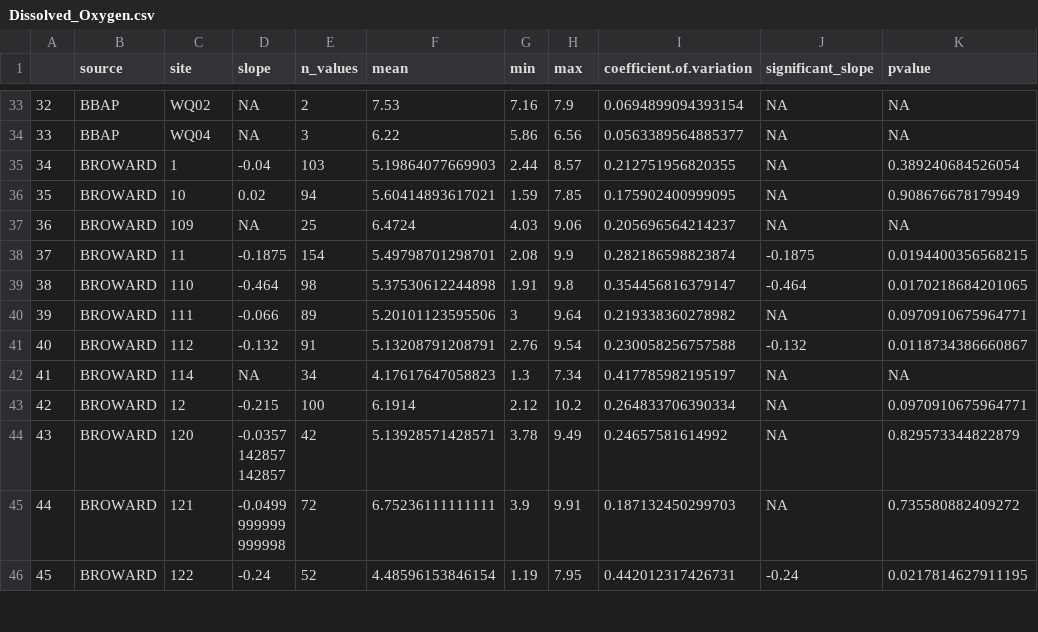
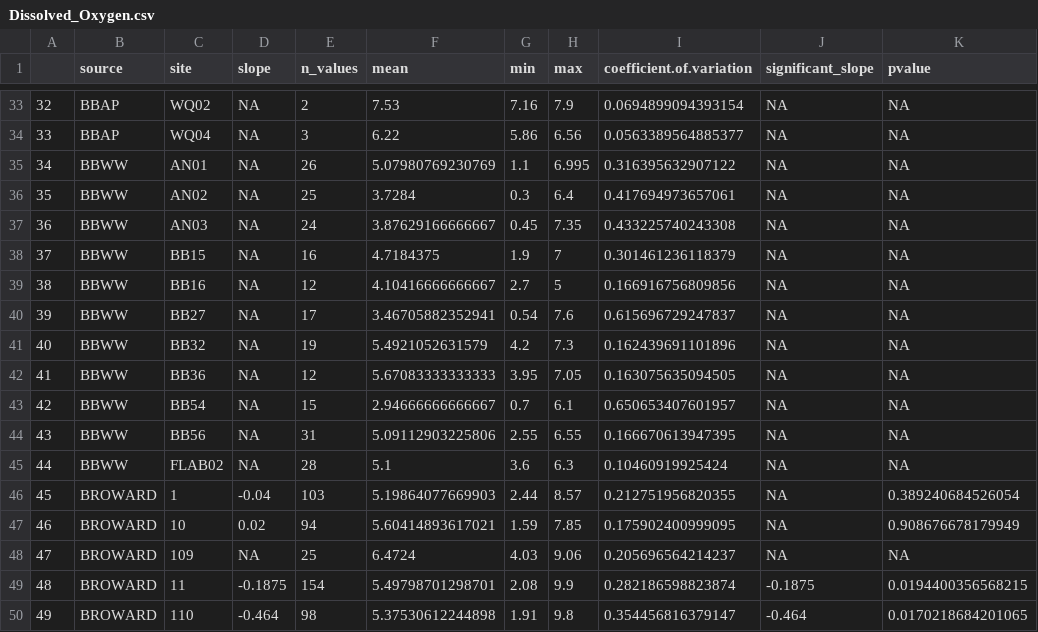
Before and after one commit to USF-IMARS/FCRWQDC_data_ingest, a CSV file: data/exports/seasonal-mann-kendall-stats/Dissolved_Oxygen.csv, drawn as a sheet; only a part is shown, gaps mark what is left out; the shorter side is filled out with more unchanged rows; addresses are those after the commit; the diff names each change by its address in the sheet, - before the commit and + after, or states it on an @@ line.

```diff
--- a/data/exports/seasonal-mann-kendall-stats/Dissolved_Oxygen.csv
+++ b/data/exports/seasonal-mann-kendall-stats/Dissolved_Oxygen.csv
+row 35: 34 | BBWW | AN01 | NA | 26 | 5.07980769230769 | 1.1 | 6.995 | 0.316395632907122 | NA | NA
+row 36: 35 | BBWW | AN02 | NA | 25 | 3.7284 | 0.3 | 6.4 | 0.417694973657061 | NA | NA
+row 37: 36 | BBWW | AN03 | NA | 24 | 3.87629166666667 | 0.45 | 7.35 | 0.433225740243308 | NA | NA
+row 38: 37 | BBWW | BB15 | NA | 16 | 4.7184375 | 1.9 | 7 | 0.301461236118379 | NA | NA
+row 39: 38 | BBWW | BB16 | NA | 12 | 4.10416666666667 | 2.7 | 5 | 0.166916756809856 | NA | NA
+row 40: 39 | BBWW | BB27 | NA | 17 | 3.46705882352941 | 0.54 | 7.6 | 0.615696729247837 | NA | NA
+row 41: 40 | BBWW | BB32 | NA | 19 | 5.4921052631579 | 4.2 | 7.3 | 0.162439691101896 | NA | NA
+row 42: 41 | BBWW | BB36 | NA | 12 | 5.67083333333333 | 3.95 | 7.05 | 0.163075635094505 | NA | NA
+row 43: 42 | BBWW | BB54 | NA | 15 | 2.94666666666667 | 0.7 | 6.1 | 0.650653407601957 | NA | NA
+row 44: 43 | BBWW | BB56 | NA | 31 | 5.09112903225806 | 2.55 | 6.55 | 0.166670613947395 | NA | NA
+row 45: 44 | BBWW | FLAB02 | NA | 28 | 5.1 | 3.6 | 6.3 | 0.10460919925424 | NA | NA
@@ column A renumbered from row 46 down @@
```
Also changed, not shown: data/exports/seasonal-mann-kendall-stats/Salinity.csv, data/exports/seasonal-mann-kendall-stats/Temperature.csv, 24 other files.
